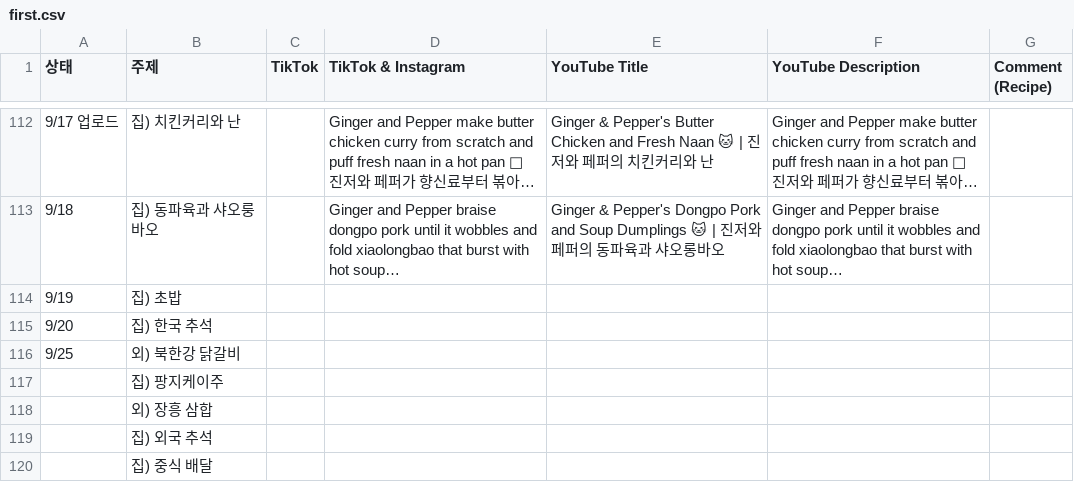
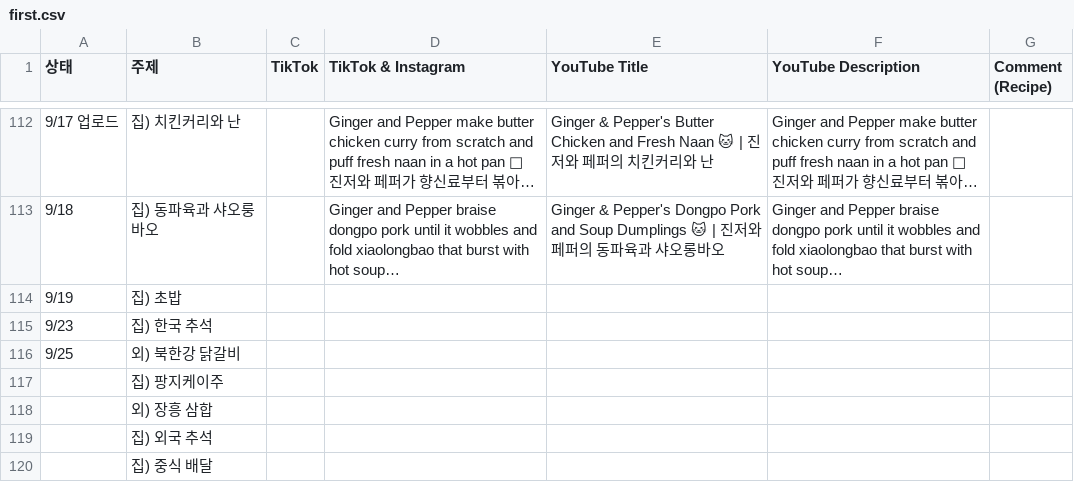
Before and after one commit to nyongtube/nyongtube.github.io, a CSV file: first.csv, drawn as a sheet; only a part is shown, gaps mark what is left out; long unchanged cells end in …; the diff names each change by its address in the sheet, - before the commit and + after, or states it on an @@ line.

```diff
--- a/first.csv
+++ b/first.csv
-A115 (상태): 9/20
+A115 (상태): 9/23
```
